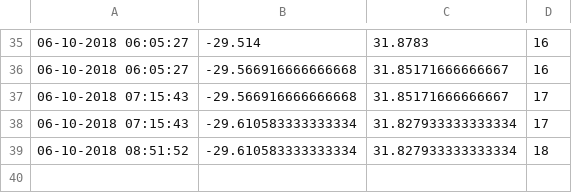
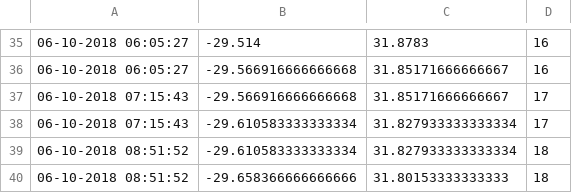
Before and after one commit to FredFury/Slocum_tricks, a CSV file: sg573.csv, drawn as a sheet; only a part is shown, gaps mark what is left out.

Commit message:
updated location csv

```diff
--- a/sg573.csv
+++ b/sg573.csv
@@ -39 +39,2 @@
 06-10-2018 08:51:52,-29.610583333333334,31.827933333333334,18
+06-10-2018 08:51:52,-29.658366666666666,31.80153333333333,18
```
